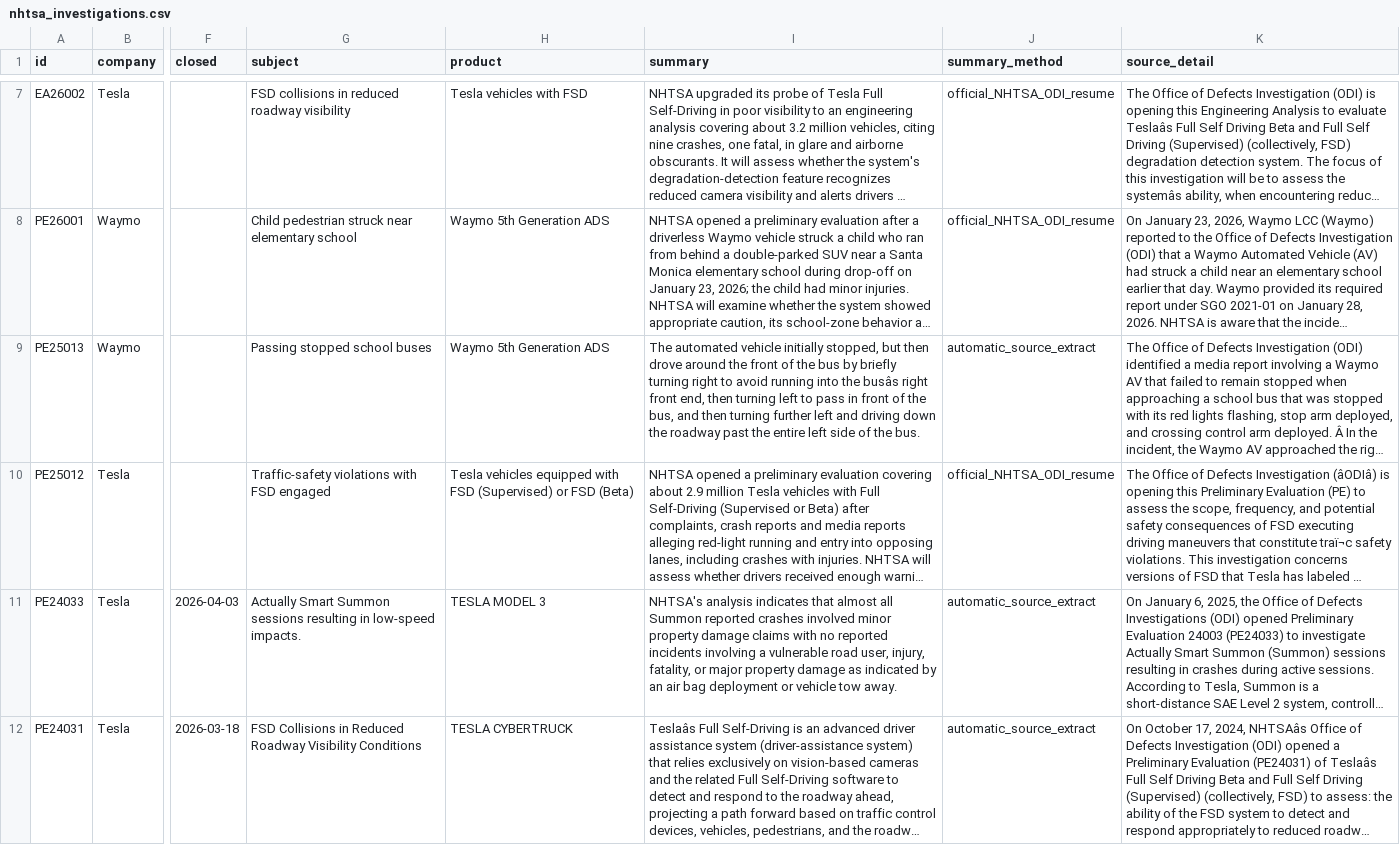
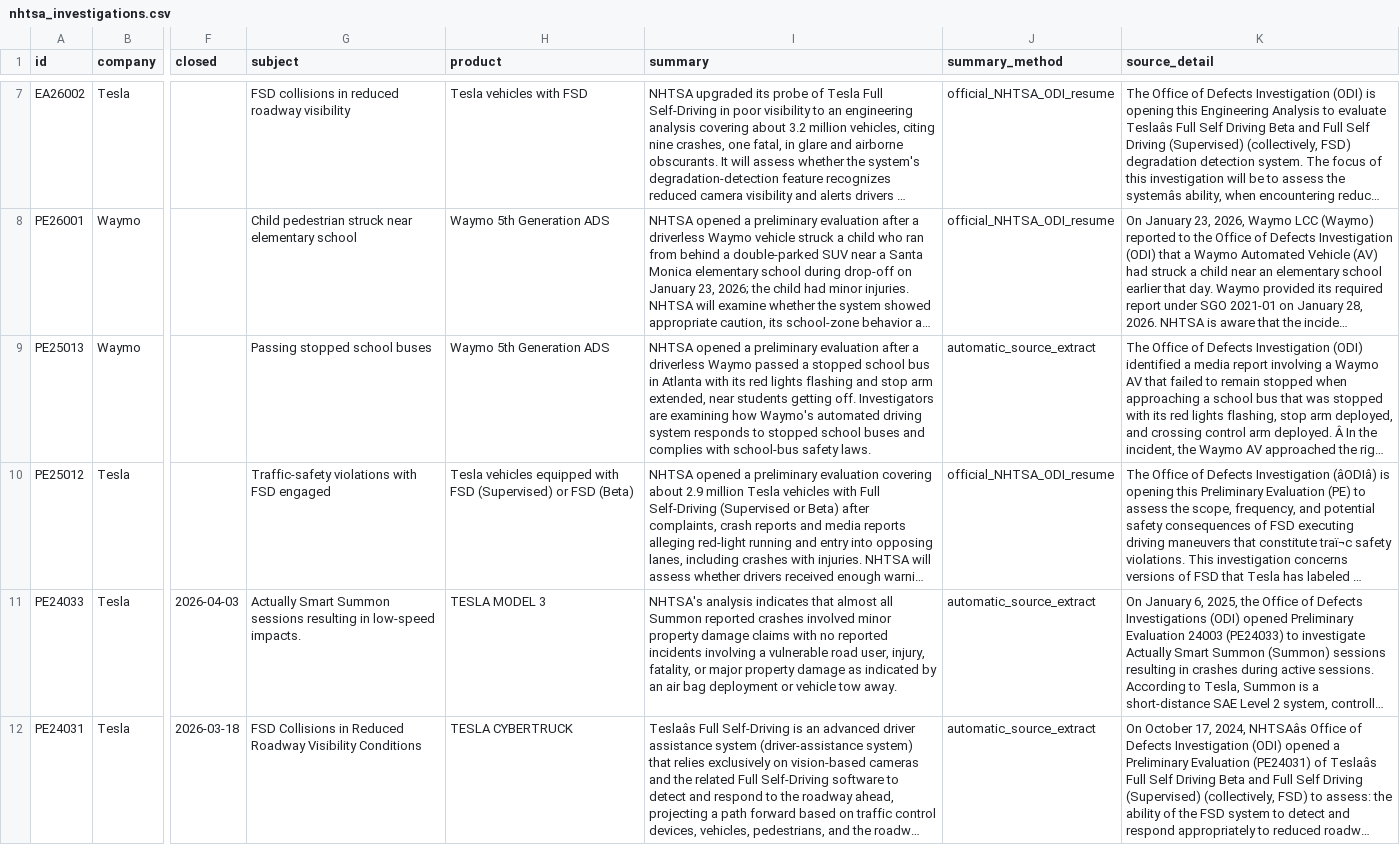
Before and after one commit to av-observatory/av-observatory-web, a CSV file: public/data/nhtsa_investigations.csv, drawn as a sheet; only a part is shown, gaps mark what is left out; long unchanged cells end in …; the diff covers the shown part only; the diff names each change by its address in the sheet, - before the commit and + after, or states it on an @@ line.

```diff
--- a/public/data/nhtsa_investigations.csv
+++ b/public/data/nhtsa_investigations.csv
-I9 (summary): The automated vehicle initially stopped, but then drove around the front of the bus by briefly turning right to avoid running into the busâs right front end, then turning left to pass in front of the bus, and then turning further left and driving down the roadway past the entire left side of the bus.
+I9 (summary): NHTSA opened a preliminary evaluation after a driverless Waymo passed a stopped school bus in Atlanta with its red lights flashing and stop arm extended, near students getting off. Investigators are examining how Waymo's automated driving system responds to stopped school buses and complies with school-bus safety laws.
```
Also changed, not shown: 2 edited cells elsewhere in this file.
